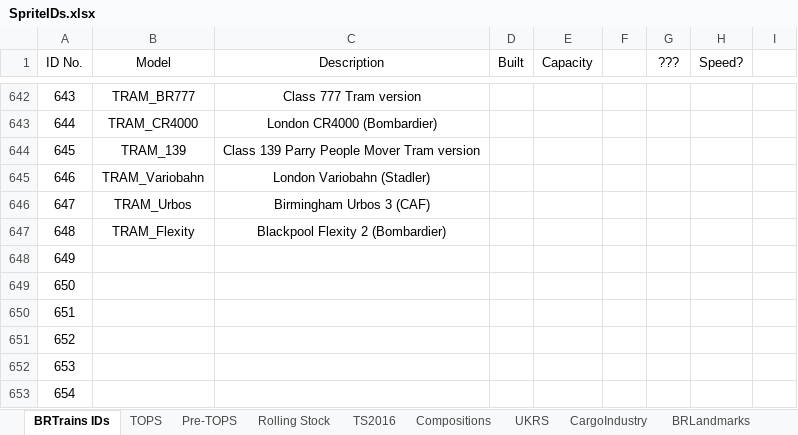
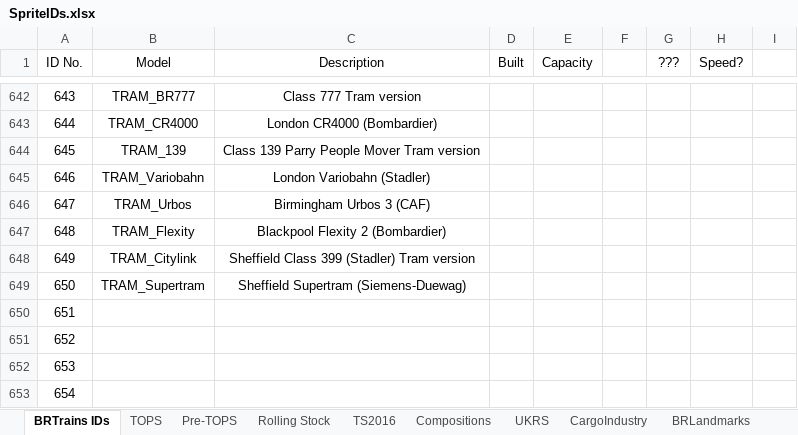
Before and after one commit to BRTrains/BRTrains2, an Excel workbook: docs/SpriteIDs.xlsx, sheet BRTrains IDs, drawn as a sheet; only a part is shown, gaps mark what is left out; values as stored, in another font and other column widths than the file's, no borders; the diff names each change by its address in the sheet, - before the commit and + after, or states it on an @@ line.

Commit message:
Added Sheffield Supertram and Sheffield Trams Class 399 "Citylink"

```diff
--- a/docs/SpriteIDs.xlsx (sheet BRTrains IDs)
+++ b/docs/SpriteIDs.xlsx (sheet BRTrains IDs)
-B648 (Model): (empty)
+B648 (Model): TRAM_Citylink
-C648 (Description): (empty)
+C648 (Description): Sheffield Class 399 (Stadler) Tram version
-B649 (Model): (empty)
+B649 (Model): TRAM_Supertram
-C649 (Description): (empty)
+C649 (Description): Sheffield Supertram (Siemens-Duewag)
```
Also changed, not shown: 7 other files.
